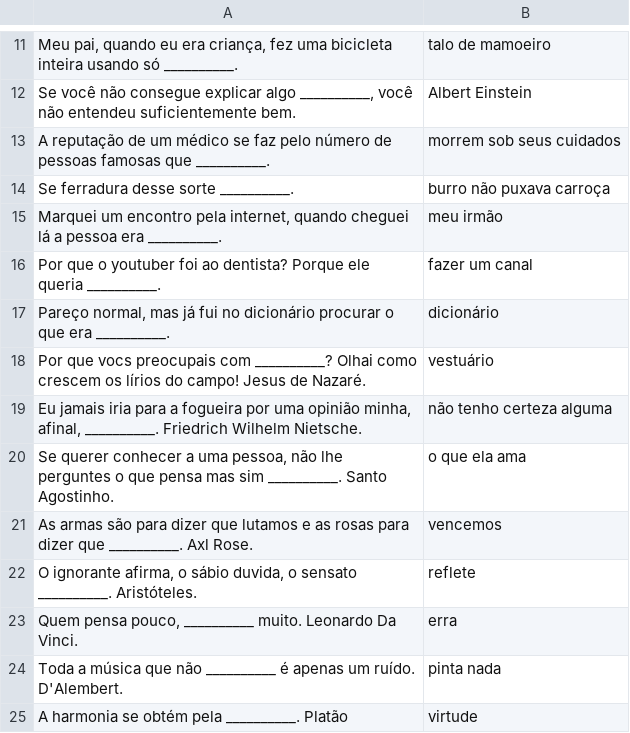
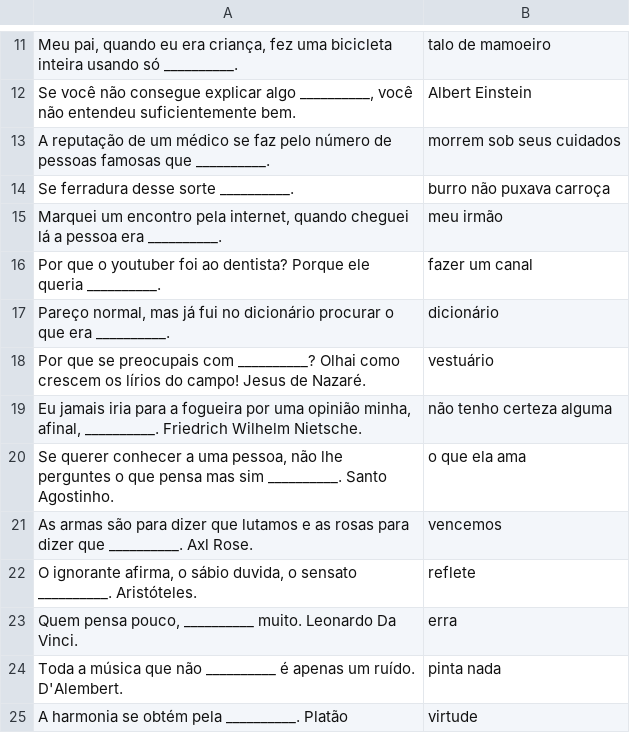
Before and after one commit to marcotmarcot/citacoes, a CSV file: citacoes.csv, drawn as a sheet; only a part is shown, gaps mark what is left out.

Commit message:
se

```diff
--- a/citacoes.csv
+++ b/citacoes.csv
@@ -17,3 +17,3 @@
 "Pareço normal, mas já fui no dicionário procurar o que era __________.","dicionário"
-"Por que vocs preocupais com __________? Olhai como crescem os lírios do campo! Jesus de Nazaré.","vestuário"
+"Por que se preocupais com __________? Olhai como crescem os lírios do campo! Jesus de Nazaré.","vestuário"
 "Eu jamais iria para a fogueira por uma opinião minha, afinal, __________. Friedrich Wilhelm Nietsche.","não tenho certeza alguma"
```
